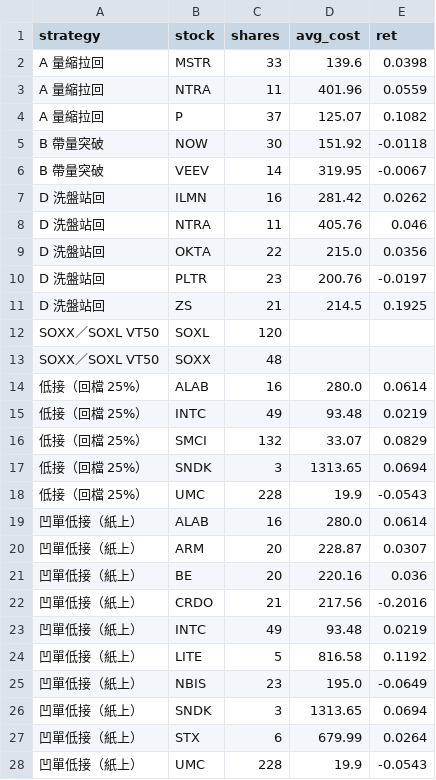
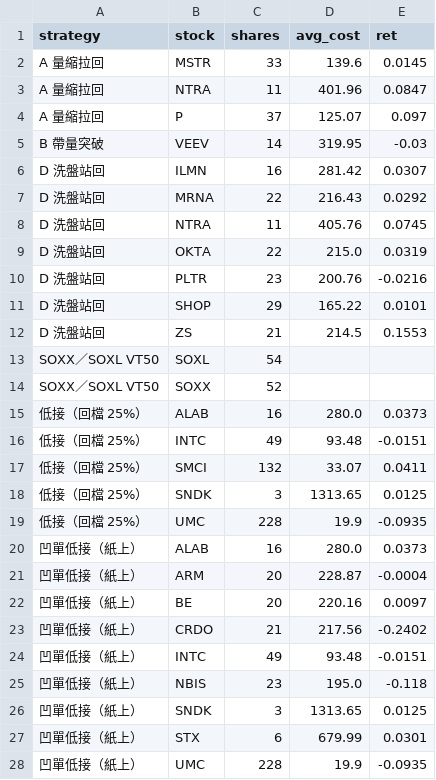
Before and after one commit to selfuse20261001-cell/PTEST, a CSV file: us/pos.csv, drawn as a sheet; only a part is shown; the diff covers the shown part only.

```diff
--- a/us/pos.csv
+++ b/us/pos.csv
@@ -1,28 +1,28 @@
 strategy,stock,shares,avg_cost,ret
-A 量縮拉回,MSTR,33,139.6,0.0398
-A 量縮拉回,NTRA,11,401.96,0.0559
-A 量縮拉回,P,37,125.07,0.1082
-B 帶量突破,NOW,30,151.92,-0.0118
-B 帶量突破,VEEV,14,319.95,-0.0067
-D 洗盤站回,ILMN,16,281.42,0.0262
-D 洗盤站回,NTRA,11,405.76,0.046
-D 洗盤站回,OKTA,22,215.0,0.0356
-D 洗盤站回,PLTR,23,200.76,-0.0197
-D 洗盤站回,ZS,21,214.5,0.1925
-SOXX／SOXL VT50,SOXL,120,,
-SOXX／SOXL VT50,SOXX,48,,
-低接（回檔 25%）,ALAB,16,280.0,0.0614
-低接（回檔 25%）,INTC,49,93.48,0.0219
-低接（回檔 25%）,SMCI,132,33.07,0.0829
-低接（回檔 25%）,SNDK,3,1313.65,0.0694
-低接（回檔 25%）,UMC,228,19.9,-0.0543
-凹單低接（紙上）,ALAB,16,280.0,0.0614
-凹單低接（紙上）,ARM,20,228.87,0.0307
-凹單低接（紙上）,BE,20,220.16,0.036
-凹單低接（紙上）,CRDO,21,217.56,-0.2016
-凹單低接（紙上）,INTC,49,93.48,0.0219
-凹單低接（紙上）,LITE,5,816.58,0.1192
-凹單低接（紙上）,NBIS,23,195.0,-0.0649
-凹單低接（紙上）,SNDK,3,1313.65,0.0694
-凹單低接（紙上）,STX,6,679.99,0.0264
-凹單低接（紙上）,UMC,228,19.9,-0.0543
+A 量縮拉回,MSTR,33,139.6,0.0145
+A 量縮拉回,NTRA,11,401.96,0.0847
+A 量縮拉回,P,37,125.07,0.097
+B 帶量突破,VEEV,14,319.95,-0.03
+D 洗盤站回,ILMN,16,281.42,0.0307
+D 洗盤站回,MRNA,22,216.43,0.0292
+D 洗盤站回,NTRA,11,405.76,0.0745
+D 洗盤站回,OKTA,22,215.0,0.0319
+D 洗盤站回,PLTR,23,200.76,-0.0216
+D 洗盤站回,SHOP,29,165.22,0.0101
+D 洗盤站回,ZS,21,214.5,0.1553
+SOXX／SOXL VT50,SOXL,54,,
+SOXX／SOXL VT50,SOXX,52,,
+低接（回檔 25%）,ALAB,16,280.0,0.0373
+低接（回檔 25%）,INTC,49,93.48,-0.0151
+低接（回檔 25%）,SMCI,132,33.07,0.0411
+低接（回檔 25%）,SNDK,3,1313.65,0.0125
+低接（回檔 25%）,UMC,228,19.9,-0.0935
+凹單低接（紙上）,ALAB,16,280.0,0.0373
+凹單低接（紙上）,ARM,20,228.87,-0.0004
+凹單低接（紙上）,BE,20,220.16,0.0097
+凹單低接（紙上）,CRDO,21,217.56,-0.2402
+凹單低接（紙上）,INTC,49,93.48,-0.0151
+凹單低接（紙上）,NBIS,23,195.0,-0.118
+凹單低接（紙上）,SNDK,3,1313.65,0.0125
+凹單低接（紙上）,STX,6,679.99,0.0301
+凹單低接（紙上）,UMC,228,19.9,-0.0935
```
Also changed, not shown: 3 added rows, 1 removed row and 17 edited cells elsewhere in this file, us/closed.csv, us/eq.csv, 8 other files.
